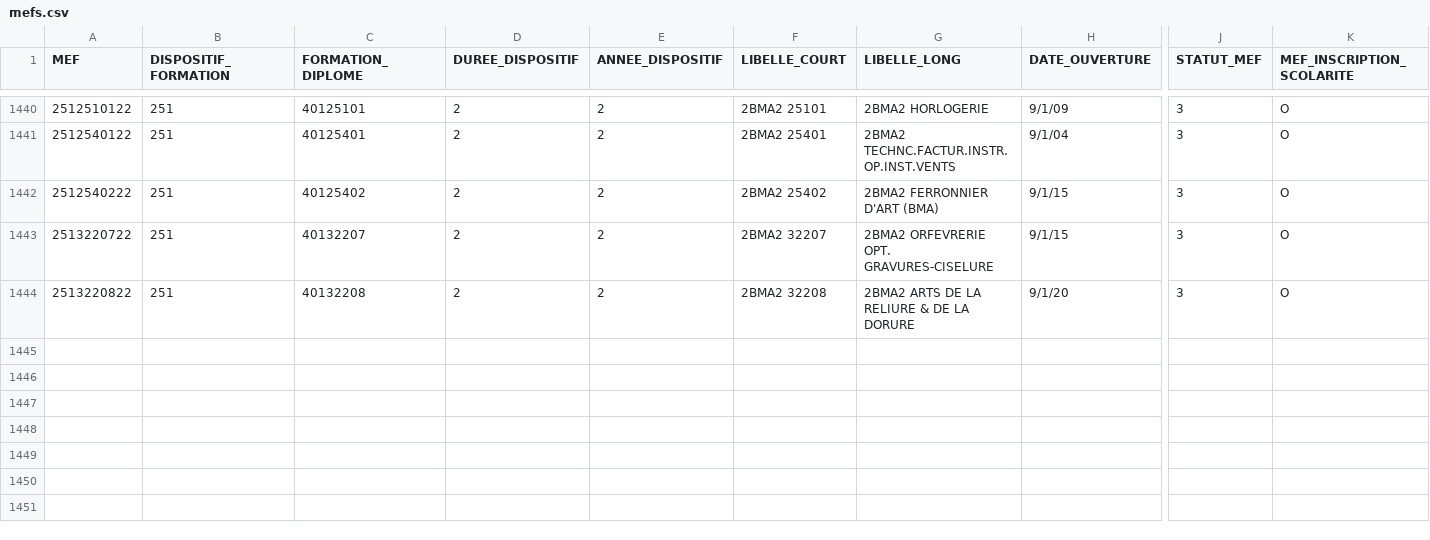
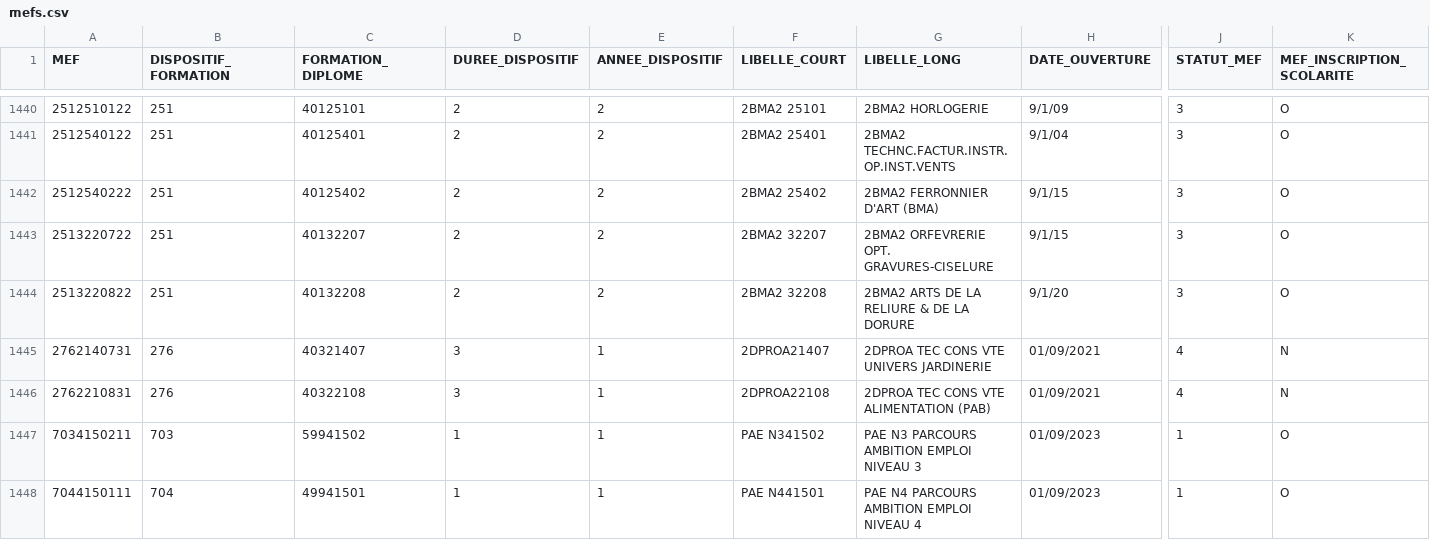
Before and after one commit to betagouv/aplypro, a CSV file: data/mefs.csv, drawn as a sheet; only a part is shown, gaps mark what is left out; rows hold the shown columns only; the diff names each change by its address in the sheet, - before the commit and + after, or states it on an @@ line.

Commit message:
mefs: add 4 missing mefs from mef-amounts.csv in mefs.csv

```diff
--- a/data/mefs.csv
+++ b/data/mefs.csv
+row 1445: 2762140731 | 276 | 40321407 | 3 | 1 | 2DPROA21407 | 2DPROA TEC CONS VTE UNIVERS JARDINERIE | 01/09/2021 | 4 | N
+row 1446: 2762210831 | 276 | 40322108 | 3 | 1 | 2DPROA22108 | 2DPROA TEC CONS VTE ALIMENTATION (PAB) | 01/09/2021 | 4 | N
+row 1447: 7034150211 | 703 | 59941502 | 1 | 1 | PAE N341502 | PAE N3 PARCOURS AMBITION EMPLOI NIVEAU 3 | 01/09/2023 | 1 | O
+row 1448: 7044150111 | 704 | 49941501 | 1 | 1 | PAE N441501 | PAE N4 PARCOURS AMBITION EMPLOI NIVEAU 4 | 01/09/2023 | 1 | O
```
